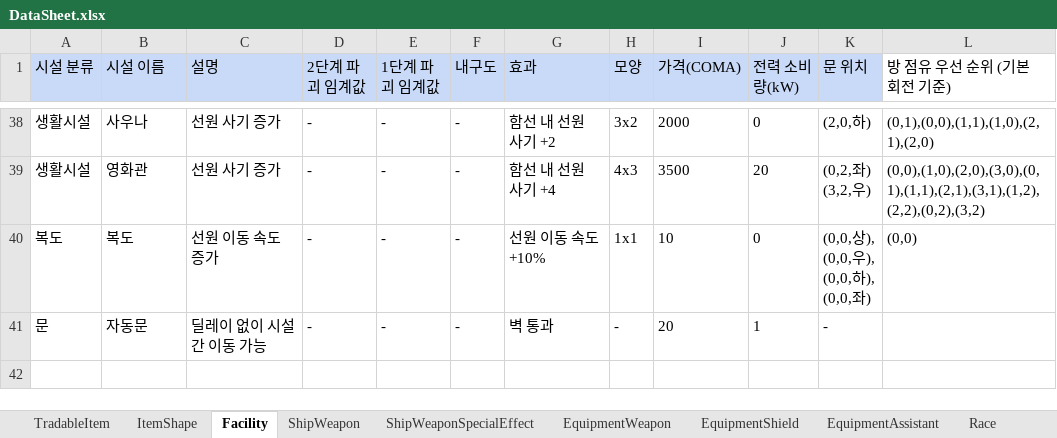
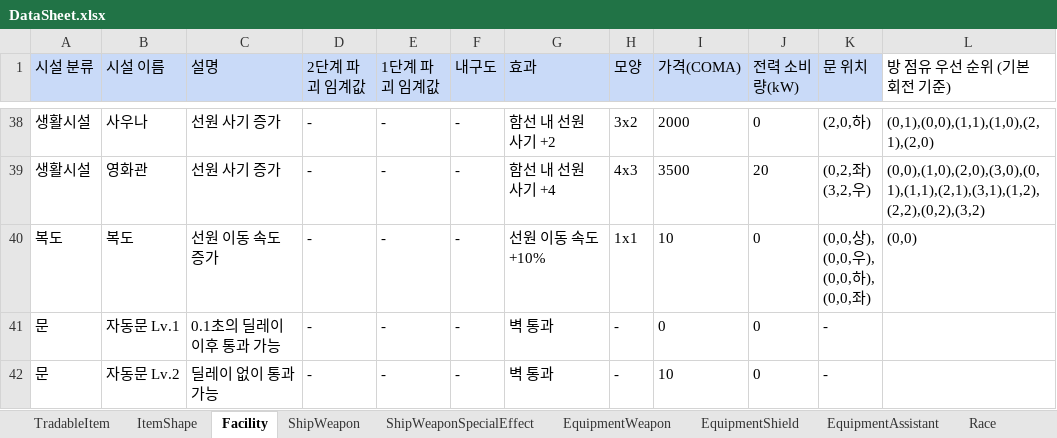
Before and after one commit to khkim09/Capstone, an Excel workbook: DataSheet/DataSheet.xlsx, sheet Facility, drawn as a sheet; only a part is shown, gaps mark what is left out; values as stored, in another font and other column widths than the file's, no borders; addresses are those after the commit; the diff names each change by its address in the sheet, - before the commit and + after, or states it on an @@ line.

Commit message:
자동문 데이터시트 수정

```diff
--- a/DataSheet/DataSheet.xlsx (sheet Facility)
+++ b/DataSheet/DataSheet.xlsx (sheet Facility)
+row 41: 문 | 자동문 Lv.1 | 0.1초의 딜레이 이후 통과 가능 | - | - | - | 벽 통과 | - | 0 | 0 | -
-B42 (시설 이름): 자동문
+B42 (시설 이름): 자동문 Lv.2
-C42 (설명): 딜레이 없이 시설 간 이동 가능
+C42 (설명): 딜레이 없이 통과 가능
-I42 (가격(COMA)): 20
+I42 (가격(COMA)): 10
-J42 (전력 소비량(kW)): 1
+J42 (전력 소비량(kW)): 0
```
